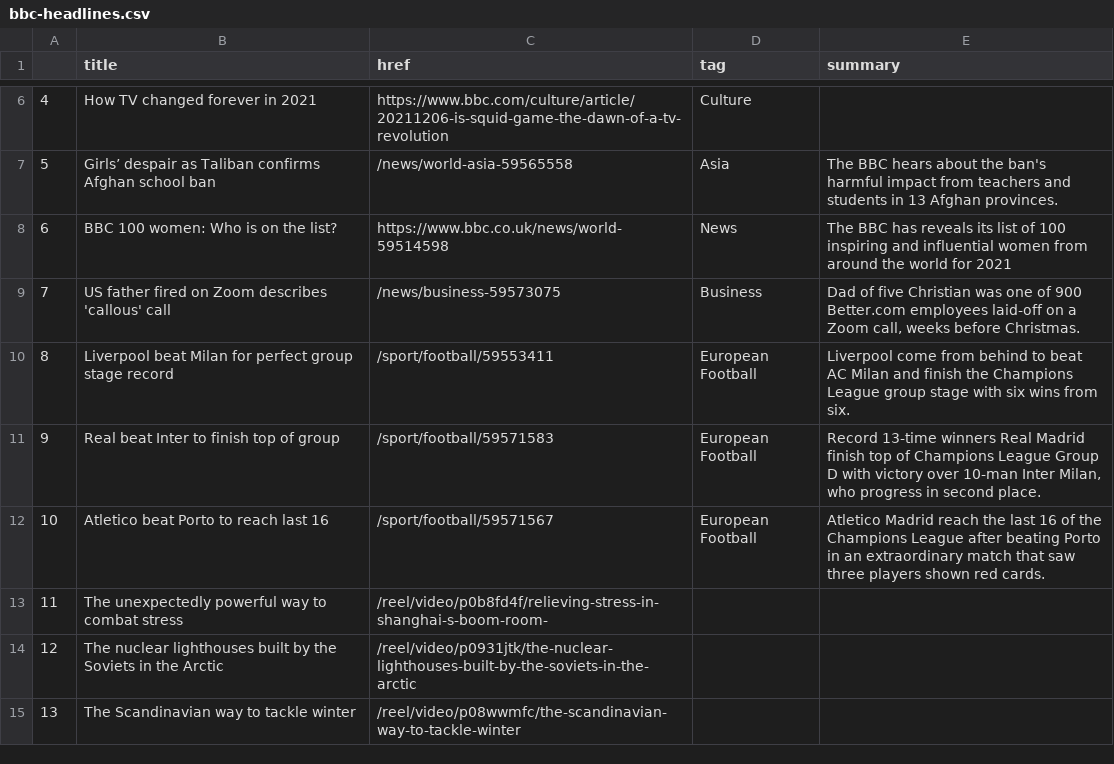
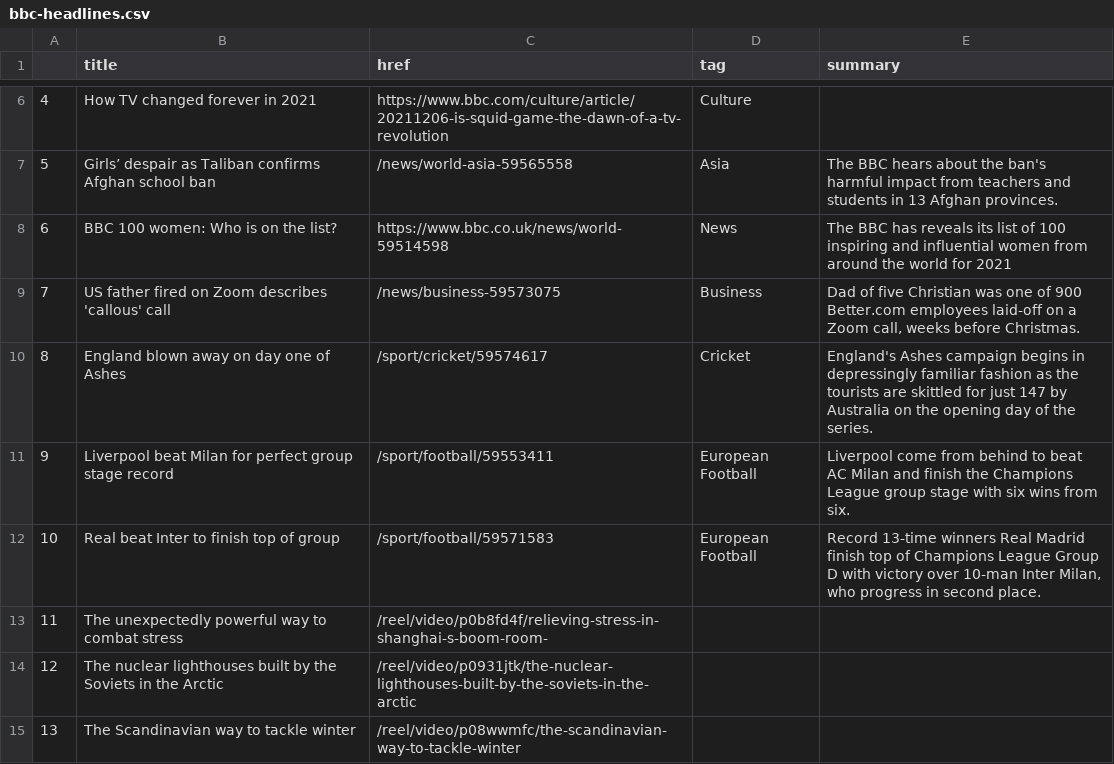
Before and after one commit to joaquin-rosado/automatic-scraper, a CSV file: bbc-headlines.csv, drawn as a sheet; only a part is shown, gaps mark what is left out; removed rows and columns are numbered as before the commit, all else as after; the diff names each change by its address in the sheet, - before the commit and + after, or states it on an @@ line.

```diff
--- a/bbc-headlines.csv
+++ b/bbc-headlines.csv
+row 10: 8 | England blown away on day one of Ashes | /sport/cricket/59574617 | Cricket | England's Ashes campaign begins in depressingly familiar fashion as the tourists are skittled for just 147 by Australia on the opening day of the series.
@@ column A renumbered between rows 11 and 12 @@
-row 12: 10 | Atletico beat Porto to reach last 16 | /sport/football/59571567 | European Football | Atletico Madrid reach the last 16 of the Champions League after beating Porto in an extraordinary match that saw three players shown red cards.
```
